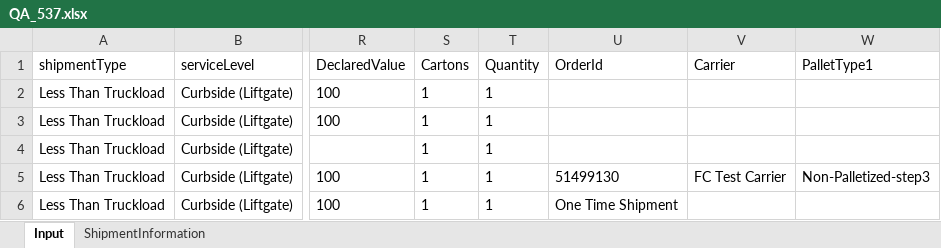
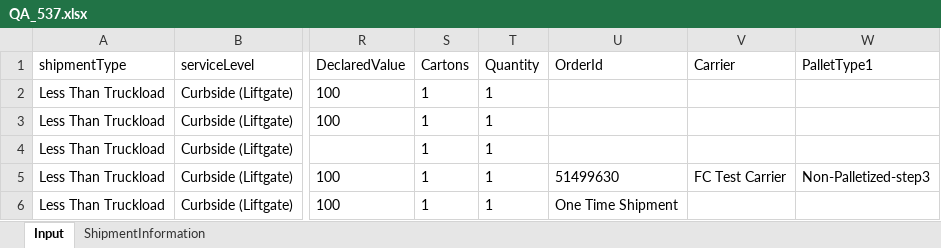
Before and after one commit to pgupta26/qualitesoft, an Excel workbook: binaries/FCfiles/QA_537.xlsx, sheet Input, drawn as a sheet; only a part is shown, gaps mark what is left out; values as stored, in another font and other column widths than the file's, no borders; the diff names each change by its address in the sheet, - before the commit and + after, or states it on an @@ line.

```diff
--- a/binaries/FCfiles/QA_537.xlsx (sheet Input)
+++ b/binaries/FCfiles/QA_537.xlsx (sheet Input)
-U5 (OrderId): 51499130
+U5 (OrderId): 51499630
```
Also changed, not shown: binaries/FCfiles/ManageProducts.xlsx, binaries/FCfiles/QA_517.xlsx, 5 other files.
